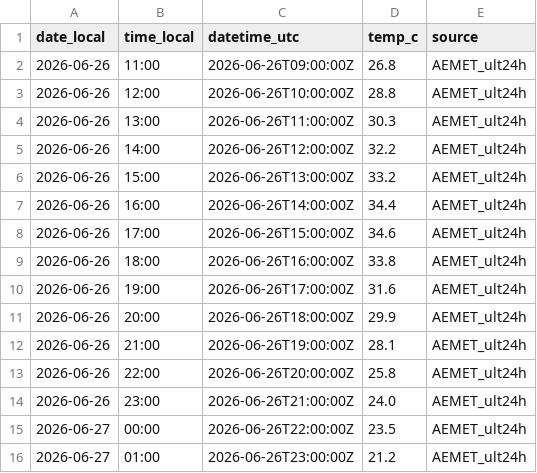
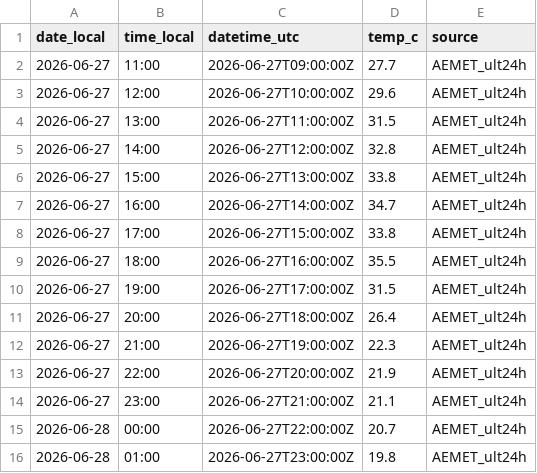
Before and after one commit to artcymap-ctrl/CALEFACCION, a CSV file: docs/data/9091R_temp_hourly.csv, drawn as a sheet; only a part is shown; the diff covers the shown part only.

```diff
--- a/docs/data/9091R_temp_hourly.csv
+++ b/docs/data/9091R_temp_hourly.csv
@@ -1,16 +1,16 @@
 date_local,time_local,datetime_utc,temp_c,source
-2026-06-26,11:00,2026-06-26T09:00:00Z,26.8,AEMET_ult24h
-2026-06-26,12:00,2026-06-26T10:00:00Z,28.8,AEMET_ult24h
-2026-06-26,13:00,2026-06-26T11:00:00Z,30.3,AEMET_ult24h
-2026-06-26,14:00,2026-06-26T12:00:00Z,32.2,AEMET_ult24h
-2026-06-26,15:00,2026-06-26T13:00:00Z,33.2,AEMET_ult24h
-2026-06-26,16:00,2026-06-26T14:00:00Z,34.4,AEMET_ult24h
-2026-06-26,17:00,2026-06-26T15:00:00Z,34.6,AEMET_ult24h
-2026-06-26,18:00,2026-06-26T16:00:00Z,33.8,AEMET_ult24h
-2026-06-26,19:00,2026-06-26T17:00:00Z,31.6,AEMET_ult24h
-2026-06-26,20:00,2026-06-26T18:00:00Z,29.9,AEMET_ult24h
-2026-06-26,21:00,2026-06-26T19:00:00Z,28.1,AEMET_ult24h
-2026-06-26,22:00,2026-06-26T20:00:00Z,25.8,AEMET_ult24h
-2026-06-26,23:00,2026-06-26T21:00:00Z,24.0,AEMET_ult24h
-2026-06-27,00:00,2026-06-26T22:00:00Z,23.5,AEMET_ult24h
-2026-06-27,01:00,2026-06-26T23:00:00Z,21.2,AEMET_ult24h
+2026-06-27,11:00,2026-06-27T09:00:00Z,27.7,AEMET_ult24h
+2026-06-27,12:00,2026-06-27T10:00:00Z,29.6,AEMET_ult24h
+2026-06-27,13:00,2026-06-27T11:00:00Z,31.5,AEMET_ult24h
+2026-06-27,14:00,2026-06-27T12:00:00Z,32.8,AEMET_ult24h
+2026-06-27,15:00,2026-06-27T13:00:00Z,33.8,AEMET_ult24h
+2026-06-27,16:00,2026-06-27T14:00:00Z,34.7,AEMET_ult24h
+2026-06-27,17:00,2026-06-27T15:00:00Z,33.8,AEMET_ult24h
+2026-06-27,18:00,2026-06-27T16:00:00Z,35.5,AEMET_ult24h
+2026-06-27,19:00,2026-06-27T17:00:00Z,31.5,AEMET_ult24h
+2026-06-27,20:00,2026-06-27T18:00:00Z,26.4,AEMET_ult24h
+2026-06-27,21:00,2026-06-27T19:00:00Z,22.3,AEMET_ult24h
+2026-06-27,22:00,2026-06-27T20:00:00Z,21.9,AEMET_ult24h
+2026-06-27,23:00,2026-06-27T21:00:00Z,21.1,AEMET_ult24h
+2026-06-28,00:00,2026-06-27T22:00:00Z,20.7,AEMET_ult24h
+2026-06-28,01:00,2026-06-27T23:00:00Z,19.8,AEMET_ult24h
```
Also changed, not shown: 27 edited cells elsewhere in this file, docs/data/9091R_temp_history.csv.
